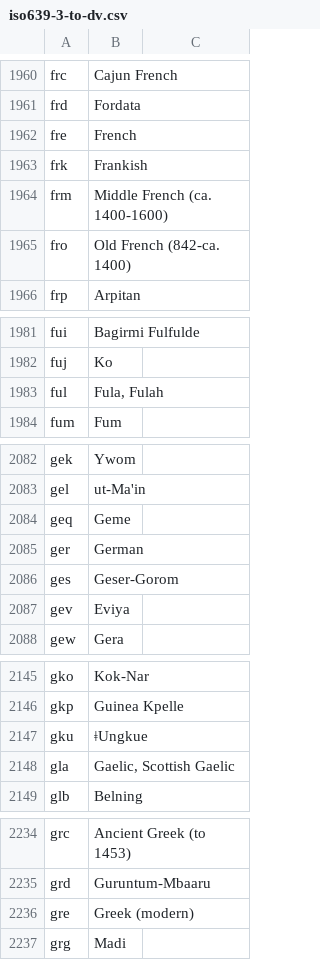
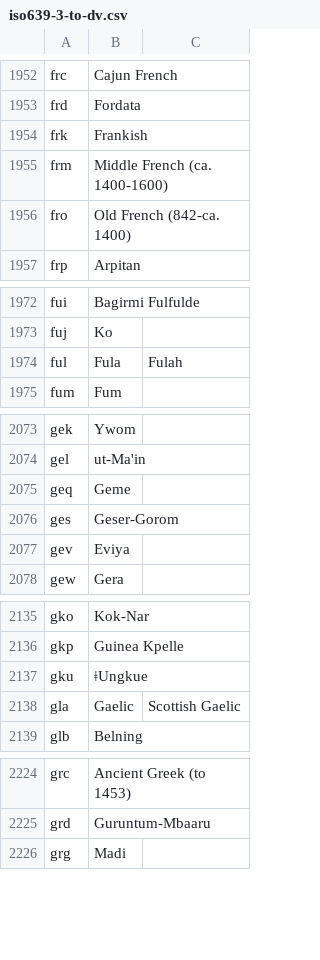
Before and after one commit to DANS-KNAW/dd-dataverse-ingest, a CSV file: src/main/assembly/dist/cfg/iso639-3-to-dv.csv, drawn as a sheet; only a part is shown, gaps mark what is left out; the diff covers the shown part only.

```diff
--- a/src/main/assembly/dist/cfg/iso639-3-to-dv.csv
+++ b/src/main/assembly/dist/cfg/iso639-3-to-dv.csv
@@ -1961,3 +1953,2 @@ frc,Cajun French
 frd,Fordata
-fre,French
 frk,Frankish
@@ -1982,3 +1973,3 @@ fui,Bagirmi Fulfulde
 fuj,Ko
-ful,"Fula, Fulah"
+ful,Fula, Fulah
 fum,Fum
@@ -2084,3 +2075,2 @@ gel,ut-Ma'in
 geq,Geme
-ger,German
 ges,Geser-Gorom
@@ -2147,3 +2137,3 @@ gkp,Guinea Kpelle
 gku,ǂUngkue
-gla,"Gaelic, Scottish Gaelic"
+gla,Gaelic, Scottish Gaelic
 glb,Belning
@@ -2235,3 +2225,2 @@ grc,Ancient Greek (to 1453)
 grd,Guruntum-Mbaaru
-gre,Greek (modern)
 grg,Madi
```
Also changed, not shown: 14 removed rows and 32 edited cells elsewhere in this file, 1 other file.
